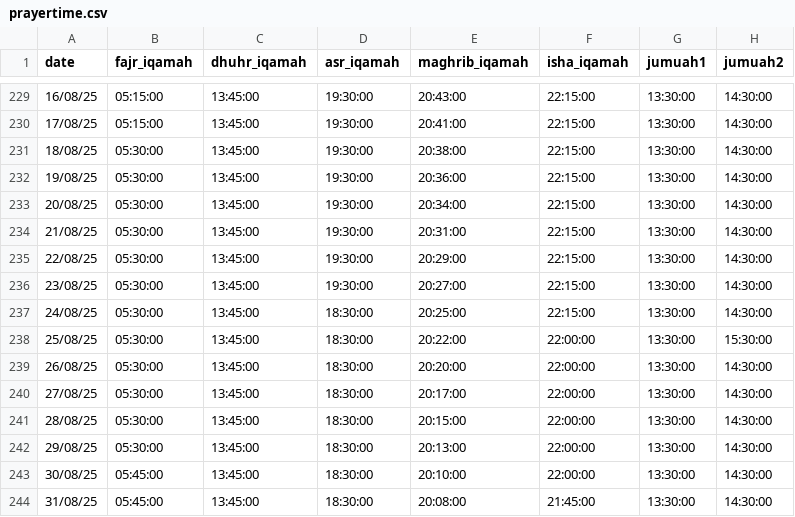
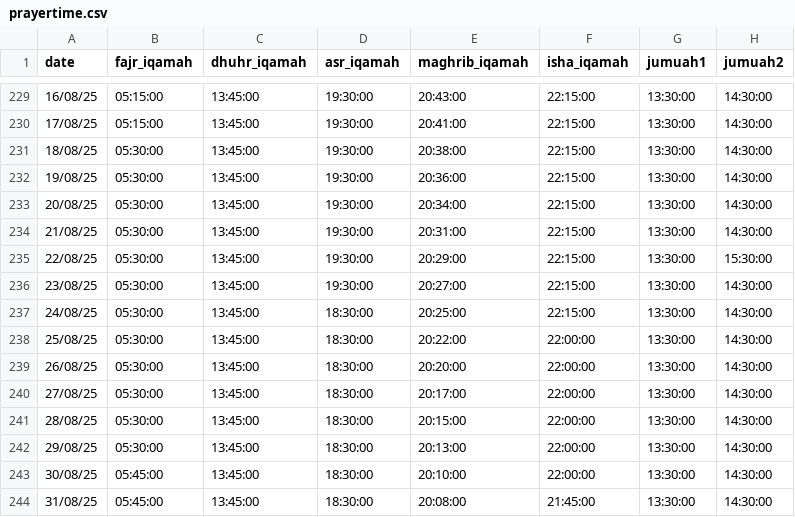
Before and after one commit to yuslolanc/prayertimes, a CSV file: prayertime.csv, drawn as a sheet; only a part is shown, gaps mark what is left out.

Commit message:
Update prayertime.csv

```diff
--- a/prayertime.csv
+++ b/prayertime.csv
@@ -234,6 +234,6 @@ date,fajr_iqamah,dhuhr_iqamah,asr_iqamah,maghrib_iqamah,isha_iqamah,jumuah1,jumu
 21/08/25,05:30:00,13:45:00,19:30:00,20:31:00,22:15:00,13:30:00,14:30:00
-22/08/25,05:30:00,13:45:00,19:30:00,20:29:00,22:15:00,13:30:00,14:30:00
+22/08/25,05:30:00,13:45:00,19:30:00,20:29:00,22:15:00,13:30:00,15:30:00
 23/08/25,05:30:00,13:45:00,19:30:00,20:27:00,22:15:00,13:30:00,14:30:00
 24/08/25,05:30:00,13:45:00,18:30:00,20:25:00,22:15:00,13:30:00,14:30:00
-25/08/25,05:30:00,13:45:00,18:30:00,20:22:00,22:00:00,13:30:00,15:30:00
+25/08/25,05:30:00,13:45:00,18:30:00,20:22:00,22:00:00,13:30:00,14:30:00
 26/08/25,05:30:00,13:45:00,18:30:00,20:20:00,22:00:00,13:30:00,14:30:00
```
